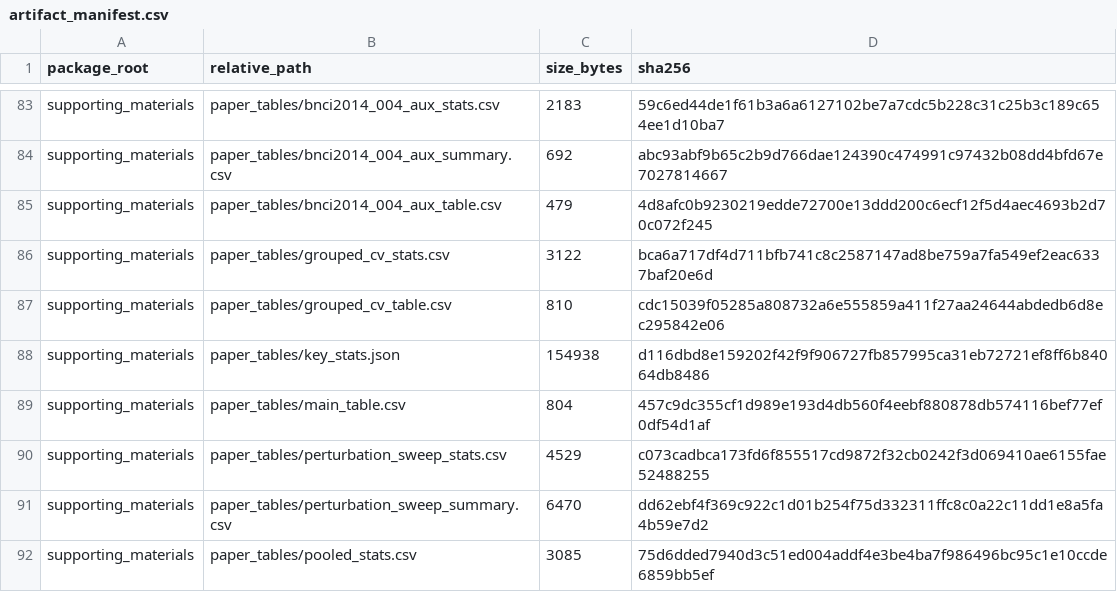
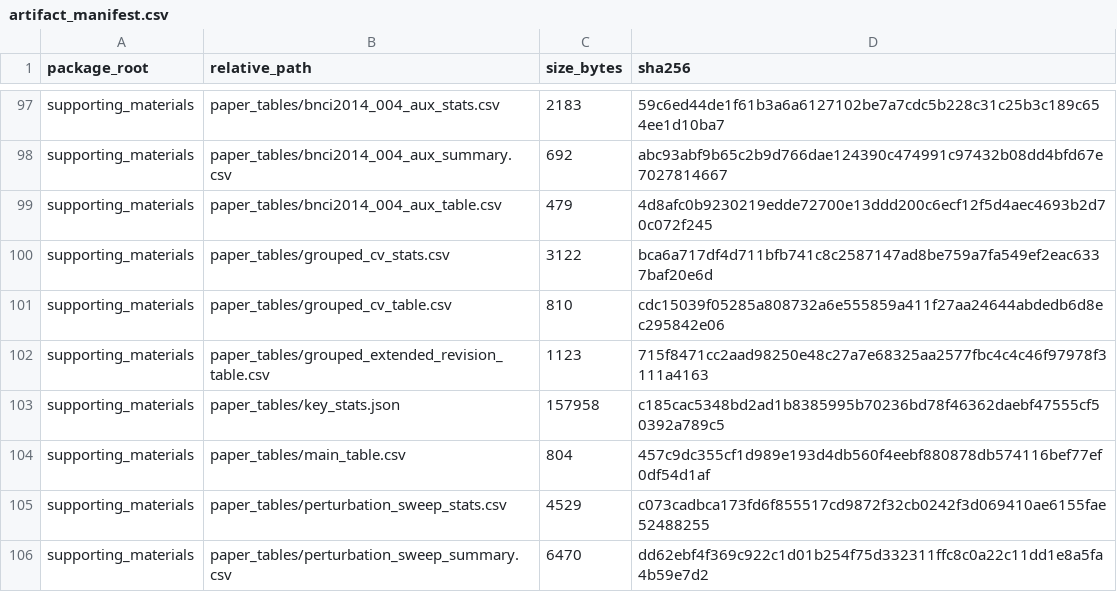
Before and after one commit to NJNAN/temporal-adaptivity-mi-eeg, a CSV file: supporting_materials/reproducibility/artifact_manifest.csv, drawn as a sheet; only a part is shown, gaps mark what is left out; the shorter side is filled out with more unchanged rows; the diff covers the shown part only.

Commit message:
Complete revision protocol coverage

```diff
--- a/supporting_materials/reproducibility/artifact_manifest.csv
+++ b/supporting_materials/reproducibility/artifact_manifest.csv
@@ -87,3 +101,4 @@ supporting_materials,paper_tables/grouped_cv_stats.csv,3122,bca6a717df4d711bfb74
 supporting_materials,paper_tables/grouped_cv_table.csv,810,cdc15039f05285a808732a6e555859a411f27aa24644abdedb6d8ec295842e06
-supporting_materials,paper_tables/key_stats.json,154938,d116dbd8e159202f42f9f906727fb857995ca31eb72721ef8ff6b84064db8486
+supporting_materials,paper_tables/grouped_extended_revision_table.csv,1123,715f8471cc2aad98250e48c27a7e68325aa2577fbc4c4c46f97978f3111a4163
+supporting_materials,paper_tables/key_stats.json,157958,c185cac5348bd2ad1b8385995b70236bd78f46362daebf47555cf50392a789c5
 supporting_materials,paper_tables/main_table.csv,804,457c9dc355cf1d989e193d4db560f4eebf880878db574116bef77ef0df54d1af
```
Also changed, not shown: 29 added rows, 1 removed row and 20 edited cells elsewhere in this file, supporting_materials/efficiency/benchmark.csv, 37 other files.
